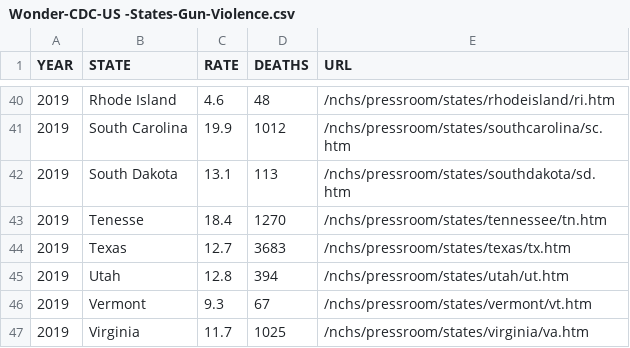
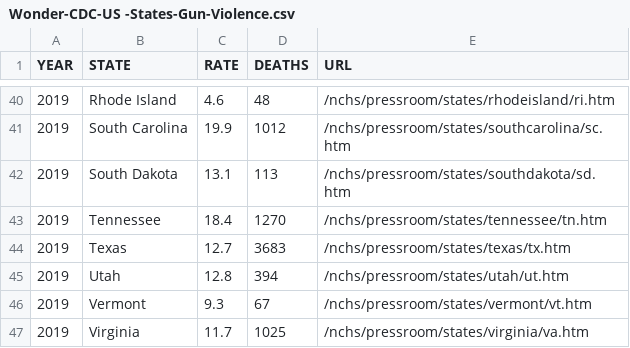
Before and after one commit to riyazomran/cs419-narrative-visualization, a CSV file: Wonder-CDC-US -States-Gun-Violence.csv, drawn as a sheet; only a part is shown, gaps mark what is left out.

Commit message:
Update Wonder-CDC-US -States-Gun-Violence.csv

```diff
--- a/Wonder-CDC-US -States-Gun-Violence.csv
+++ b/Wonder-CDC-US -States-Gun-Violence.csv
@@ -42,3 +42,3 @@ YEAR,STATE,RATE,DEATHS,URL
 2019,South Dakota,13.1,113,/nchs/pressroom/states/southdakota/sd.htm
-2019,Tenesse,18.4,1270,/nchs/pressroom/states/tennessee/tn.htm
+2019,Tennessee,18.4,1270,/nchs/pressroom/states/tennessee/tn.htm
 2019,Texas,12.7,3683,/nchs/pressroom/states/texas/tx.htm
```
